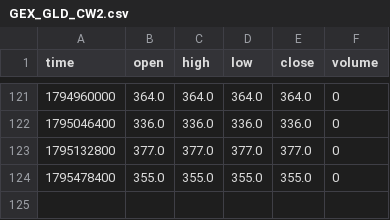
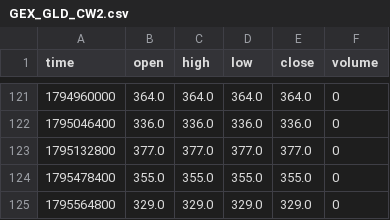
Before and after one commit to mustafi0/gex-suite-data, a CSV file: data/GEX_GLD_CW2.csv, drawn as a sheet; only a part is shown, gaps mark what is left out; the diff names each change by its address in the sheet, - before the commit and + after, or states it on an @@ line.

```diff
--- a/data/GEX_GLD_CW2.csv
+++ b/data/GEX_GLD_CW2.csv
+row 125: 1795564800 | 329.0 | 329.0 | 329.0 | 329.0 | 0
```
Also changed, not shown: data/GEX_GLD_CW.csv, data/GEX_GLD_DEX.csv, 18 other files.
